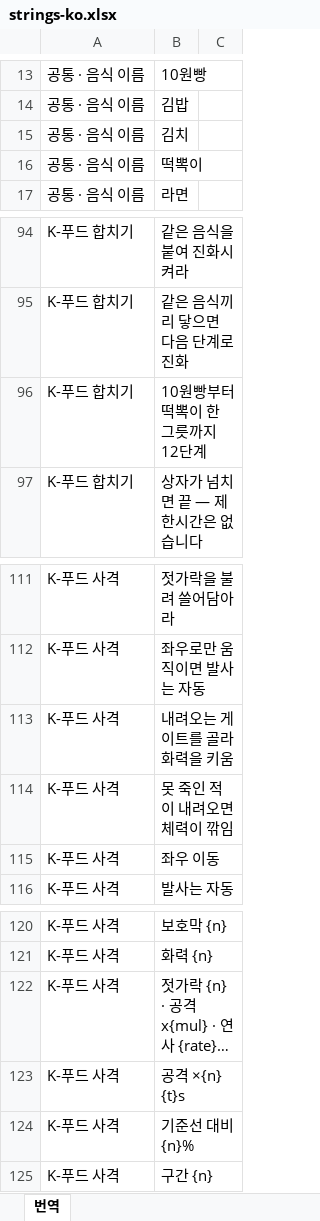
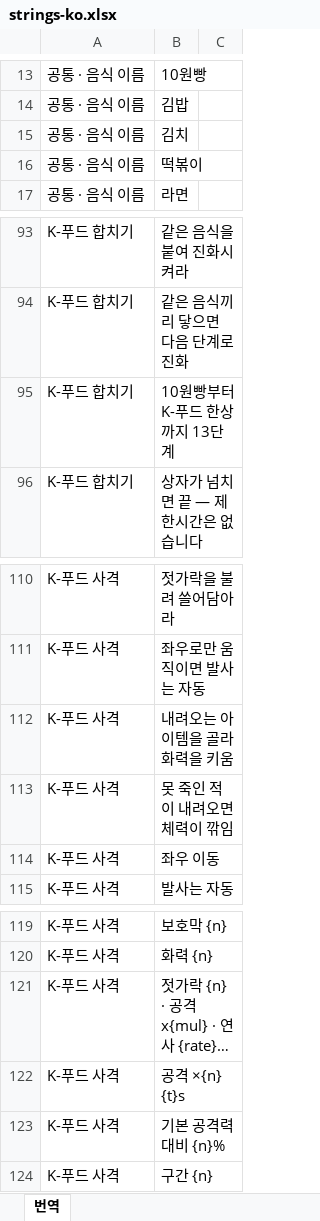
Before and after one commit to DaeGul2/games, an Excel workbook: i18n/strings-ko.xlsx, sheet 번역, drawn as a sheet; only a part is shown, gaps mark what is left out; long unchanged cells end in …; values as stored, in another font and other column widths than the file's, no borders; addresses are those after the commit; the diff covers the shown part only; the diff names each change by its address in the sheet, - before the commit and + after, or states it on an @@ line.

```diff
--- a/i18n/strings-ko.xlsx (sheet 번역)
+++ b/i18n/strings-ko.xlsx (sheet 번역)
-B16: 떡뽁이
+B16: 떡볶이
-B95: 10원빵부터 떡뽁이 한 그릇까지 12단계
+B95: 10원빵부터 K-푸드 한상까지 13단계
-B112: 내려오는 게이트를 골라 화력을 키움
+B112: 내려오는 아이템을 골라 화력을 키움
-B123: 기준선 대비 {n}%
+B123: 기본 공격력 대비 {n}%
```
Also changed, not shown: 2 added rows, 2 removed rows and 2 edited cells elsewhere in this sheet, 5 other files.
